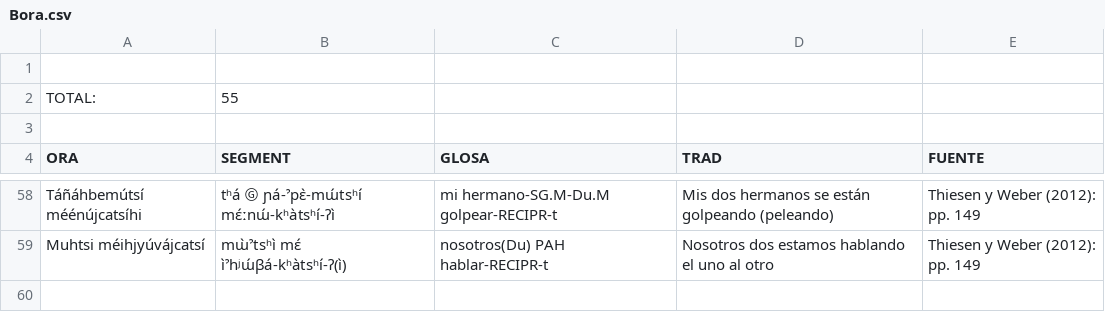
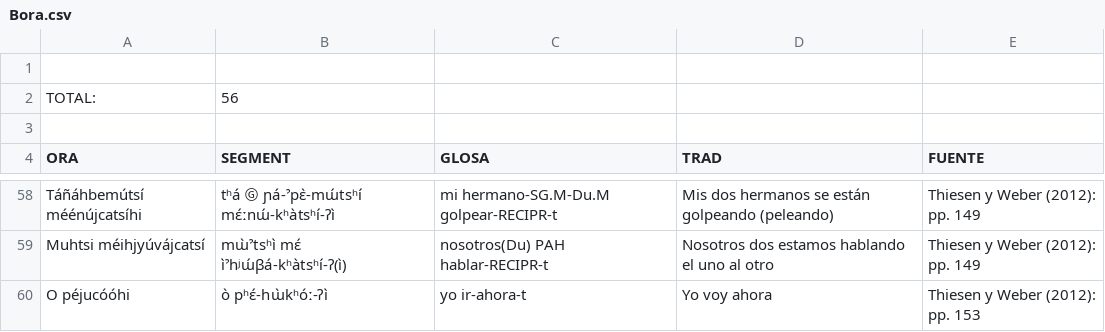
Before and after one commit to MuffinLinwist/inamaz, a CSV file: DATA/Cláusulas/Bora.csv, drawn as a sheet; only a part is shown, gaps mark what is left out.

Commit message:
Codificación bora y yagua
Realicé la codificación de bora y añadí la codificación faltante en el yagua.
Además, incluí una cláusula en bora.csv.

```diff
--- a/DATA/Cláusulas/Bora.csv
+++ b/DATA/Cláusulas/Bora.csv
@@ -1,3 +1,3 @@
 ,,,,
-TOTAL:,55,,,
+TOTAL:,56,,,
 ,,,,
@@ -59 +59,2 @@ Táñáhbemútsí méénújcatsíhi,tʰá   Ⓖ   ɲá-ˀpɛ̀-mɯ́tsʰí
 Muhtsi méihjyúvájcatsí,mɯ̀ˀtsʰì   mɛ́   ìˀhʲɯ́βá-kʰàtsʰí-ʔ(ì) ,nosotros(Du)   PAH   hablar-RECIPR-t,Nosotros dos estamos hablando el uno al otro ,Thiesen y Weber (2012): pp. 149
+O péjucóóhi,ò   pʰɛ́-hɯ̀kʰóː-ʔì ,yo   ir-ahora-t,Yo voy ahora,Thiesen y Weber (2012): pp. 153
```
Also changed, not shown: DATA/Matriz/Matriz_Codificaciones.csv.
